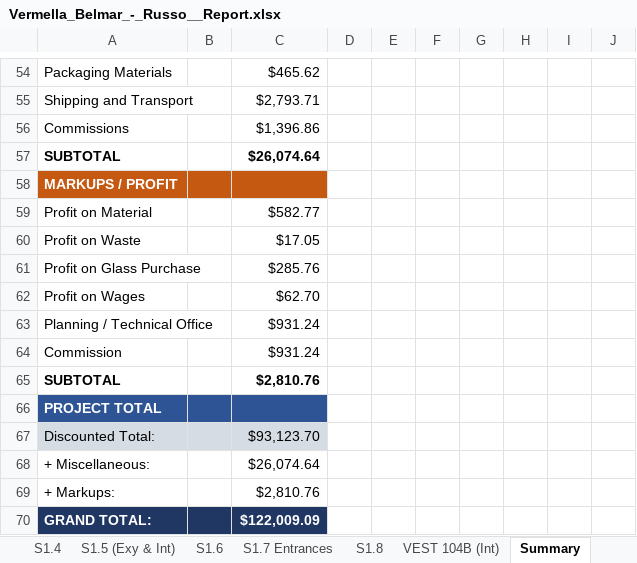
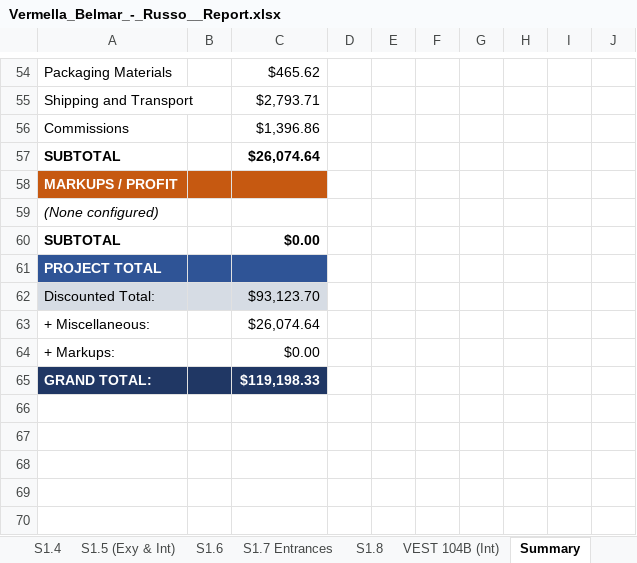
Before and after one commit to anthonyw298/Estimation, an Excel workbook: .files/Vermella_Belmar_-_Russo__Report.xlsx, sheet Summary, drawn as a sheet; only a part is shown, gaps mark what is left out; values as stored, in another font and other column widths than the file's, no borders; charts and pictures not drawn; removed rows and columns are numbered as before the commit, all else as after; the diff names each change by its address in the sheet, - before the commit and + after, or states it on an @@ line.

```diff
--- a/.files/Vermella_Belmar_-_Russo__Report.xlsx (sheet Summary)
+++ b/.files/Vermella_Belmar_-_Russo__Report.xlsx (sheet Summary)
-row 59: Profit on Material |  | $582.77
-row 60: Profit on Waste |  | $17.05
-row 61: Profit on Glass Purchase |  | $285.76
-row 62: Profit on Wages |  | $62.70
-row 63: Planning / Technical Office |  | $931.24
-row 64: Commission |  | $931.24
+row 59: (None configured)
-C60: $2,810.76
+C60: $0.00
-C64: $2,810.76
+C64: $0.00
-C65: $122,009.09
+C65: $119,198.33
```
Also changed, not shown: other sheet tabs, charts or pictures, .files/test_Report.xlsx, 2 other files.
